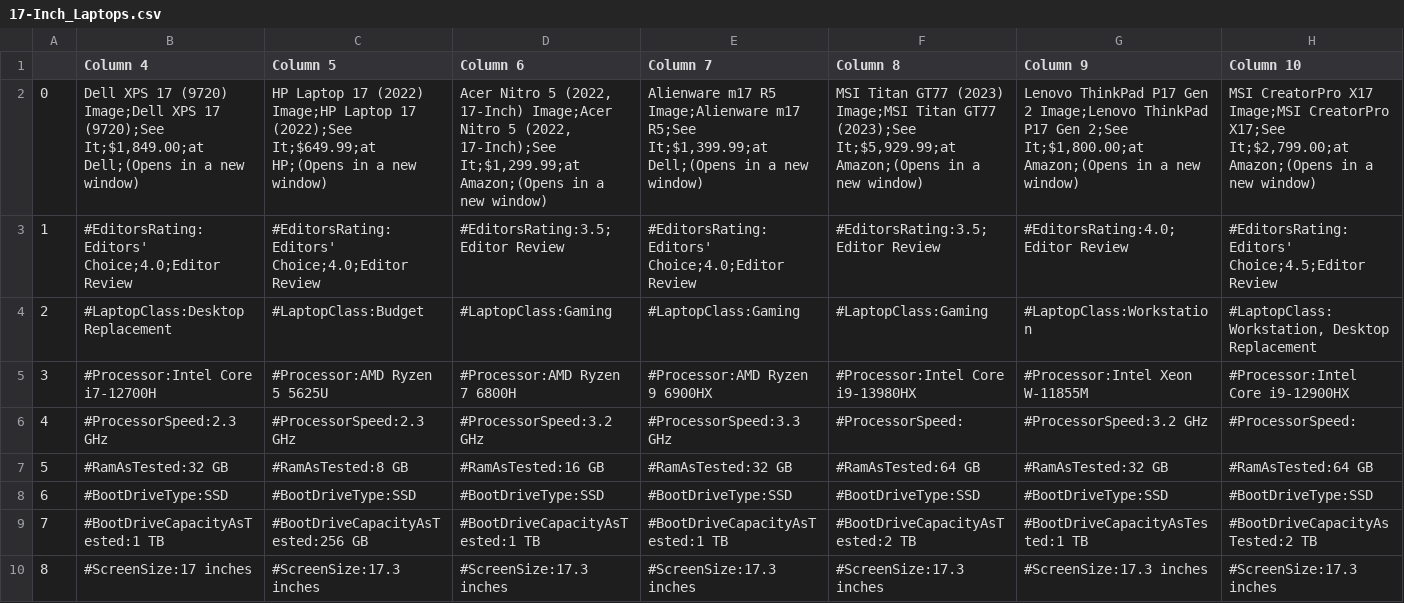
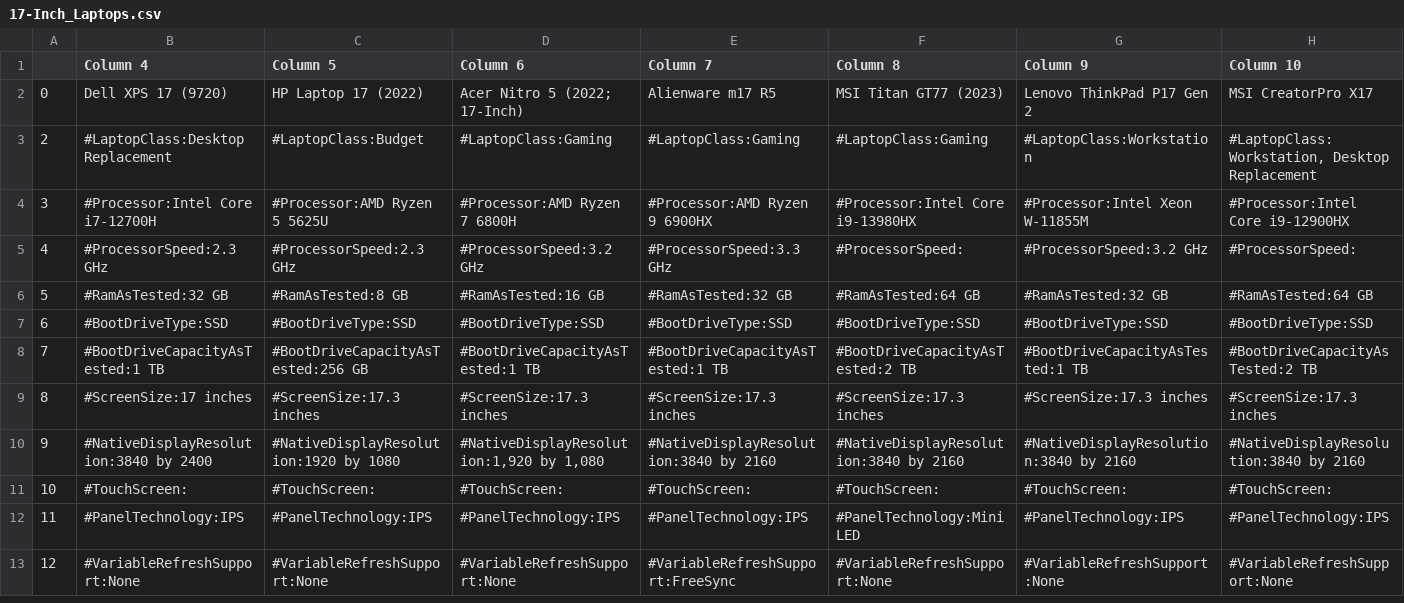
Before and after one commit to InagoesIT/laptop-recommender, a CSV file: resources/17-Inch_Laptops.csv, drawn as a sheet; only a part is shown; the shorter side is filled out with more unchanged rows; removed rows and columns are numbered as before the commit, all else as after; rows hold the shown columns only; the diff names each change by its address in the sheet, - before the commit and + after, or states it on an @@ line.

Commit message:
reformatted laptop names

```diff
--- a/resources/17-Inch_Laptops.csv
+++ b/resources/17-Inch_Laptops.csv
-row 2: 0 | Dell XPS 17 (9720) Image;Dell XPS 17 (9720);See It;$1,849.00;at Dell;(Opens in a new window) | HP Laptop 17 (2022) Image;HP Laptop 17 (2022);See It;$649.99;at HP;(Opens in a new window) | Acer Nitro 5 (2022, 17-Inch) Image;Acer Nitro 5 (2022, 17-Inch);See It;$1,299.99;at Amazon;(Opens in a new window) | Alienware m17 R5 Image;Alienware m17 R5;See It;$1,399.99;at Dell;(Opens in a new window) | MSI Titan GT77 (2023) Image;MSI Titan GT77 (2023);See It;$5,929.99;at Amazon;(Opens in a new window) | Lenovo ThinkPad P17 Gen 2 Image;Lenovo ThinkPad P17 Gen 2;See It;$1,800.00;at Amazon;(Opens in a new window) | MSI CreatorPro X17 Image;MSI CreatorPro X17;See It;$2,799.00;at Amazon;(Opens in a new window)
-row 3: 1 | #EditorsRating:Editors' Choice;4.0;Editor Review | #EditorsRating:Editors' Choice;4.0;Editor Review | #EditorsRating:3.5;Editor Review | #EditorsRating:Editors' Choice;4.0;Editor Review | #EditorsRating:3.5;Editor Review | #EditorsRating:4.0;Editor Review | #EditorsRating:Editors' Choice;4.5;Editor Review
+row 2: 0 | Dell XPS 17 (9720) | HP Laptop 17 (2022) | Acer Nitro 5 (2022; 17-Inch) | Alienware m17 R5 | MSI Titan GT77 (2023) | Lenovo ThinkPad P17 Gen 2 | MSI CreatorPro X17
```
Also changed, not shown: resources/2-in-1_Laptops.csv, resources/Laptops_for_Programmers.csv, 4 other files.
